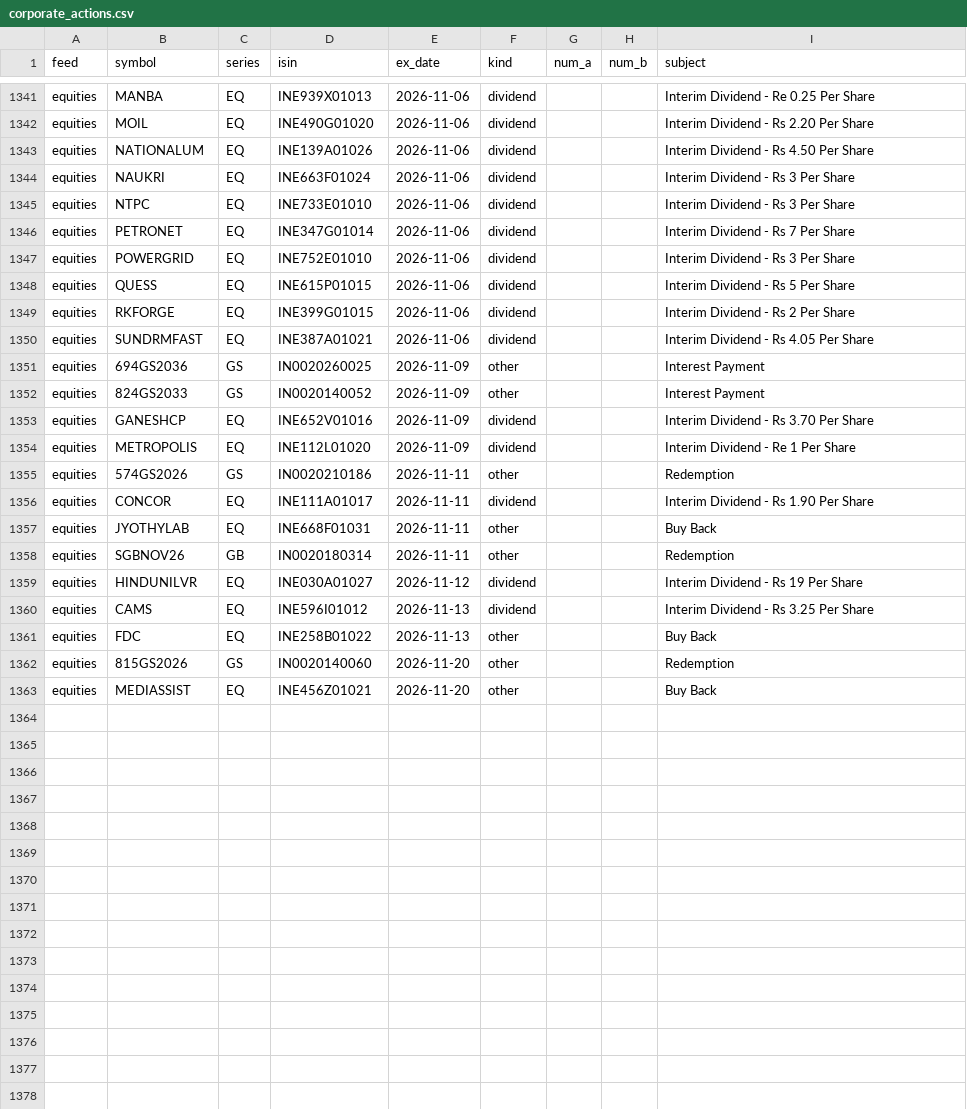
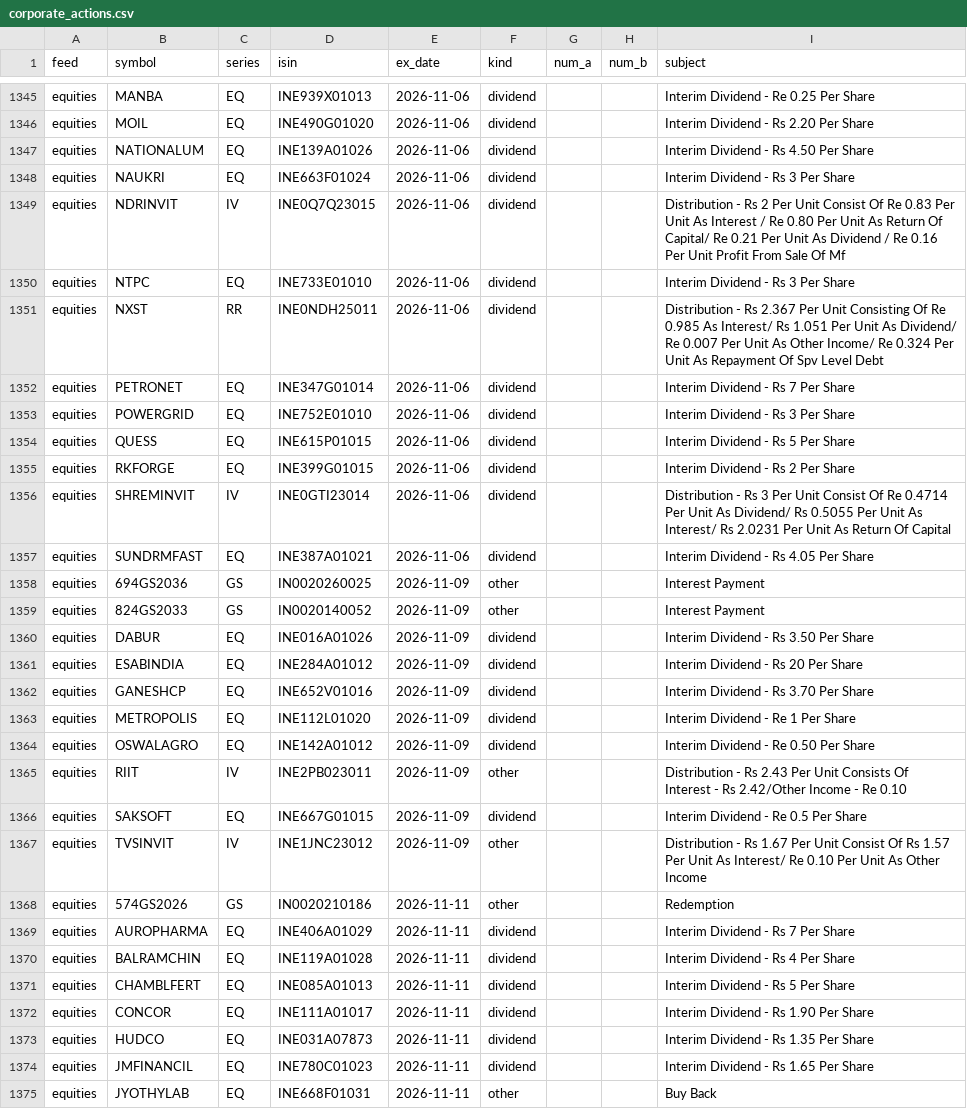
Before and after one commit to veer0608/bhavcopy-pipeline, a CSV file: data/corporate_actions.csv, drawn as a sheet; only a part is shown, gaps mark what is left out; the shorter side is filled out with more unchanged rows; the diff covers the shown part only.

```diff
--- a/data/corporate_actions.csv
+++ b/data/corporate_actions.csv
@@ -1344,3 +1348,5 @@ equities,NATIONALUM,EQ,INE139A01026,2026-11-06,dividend,,,Interim Dividend - Rs
 equities,NAUKRI,EQ,INE663F01024,2026-11-06,dividend,,,Interim Dividend - Rs 3 Per Share
+equities,NDRINVIT,IV,INE0Q7Q23015,2026-11-06,dividend,,,Distribution - Rs 2 Per Unit Consist Of Re 0.83 Per Unit As Interest / Re 0.80 Per Unit As Return Of Capital/ Re 0.21 Per Unit As Dividend / Re 0.16 Per Unit Profit From Sale Of Mf
 equities,NTPC,EQ,INE733E01010,2026-11-06,dividend,,,Interim Dividend - Rs 3 Per Share
+equities,NXST,RR,INE0NDH25011,2026-11-06,dividend,,,Distribution - Rs 2.367 Per Unit Consisting Of Re 0.985 As Interest/ Rs 1.051 Per Unit As Dividend/ Re 0.007 Per Unit As Other Income/ Re 0.324 Per Unit As Repayment Of Spv Level Debt
 equities,PETRONET,EQ,INE347G01014,2026-11-06,dividend,,,Interim Dividend - Rs 7 Per Share
@@ -1349,2 +1355,3 @@ equities,QUESS,EQ,INE615P01015,2026-11-06,dividend,,,Interim Dividend - Rs 5 Per
 equities,RKFORGE,EQ,INE399G01015,2026-11-06,dividend,,,Interim Dividend - Rs 2 Per Share
+equities,SHREMINVIT,IV,INE0GTI23014,2026-11-06,dividend,,,Distribution - Rs 3 Per Unit Consist Of Re 0.4714 Per Unit As Dividend/ Rs 0.5055 Per Unit As Interest/ Rs 2.0231 Per Unit As Return Of Capital
 equities,SUNDRMFAST,EQ,INE387A01021,2026-11-06,dividend,,,Interim Dividend - Rs 4.05 Per Share
@@ -1352,6 +1359,17 @@ equities,694GS2036,GS,IN0020260025,2026-11-09,other,,,Interest Payment
 equities,824GS2033,GS,IN0020140052,2026-11-09,other,,,Interest Payment
+equities,DABUR,EQ,INE016A01026,2026-11-09,dividend,,,Interim Dividend - Rs 3.50 Per Share
+equities,ESABINDIA,EQ,INE284A01012,2026-11-09,dividend,,,Interim Dividend - Rs 20 Per Share
 equities,GANESHCP,EQ,INE652V01016,2026-11-09,dividend,,,Interim Dividend - Rs 3.70 Per Share
 equities,METROPOLIS,EQ,INE112L01020,2026-11-09,dividend,,,Interim Dividend - Re 1 Per Share
+equities,OSWALAGRO,EQ,INE142A01012,2026-11-09,dividend,,,Interim Dividend - Re 0.50 Per Share
+equities,RIIT,IV,INE2PB023011,2026-11-09,other,,,Distribution - Rs 2.43 Per Unit Consists Of Interest - Rs 2.42/Other Income - Re 0.10
+equities,SAKSOFT,EQ,INE667G01015,2026-11-09,dividend,,,Interim Dividend - Re 0.5 Per Share
+equities,TVSINVIT,IV,INE1JNC23012,2026-11-09,other,,,Distribution - Rs 1.67 Per Unit Consist Of Rs 1.57 Per Unit As Interest/ Re 0.10 Per Unit As Other Income
 equities,574GS2026,GS,IN0020210186,2026-11-11,other,,,Redemption
+equities,AUROPHARMA,EQ,INE406A01029,2026-11-11,dividend,,,Interim Dividend - Rs 7 Per Share
+equities,BALRAMCHIN,EQ,INE119A01028,2026-11-11,dividend,,,Interim Dividend - Rs 4 Per Share
+equities,CHAMBLFERT,EQ,INE085A01013,2026-11-11,dividend,,,Interim Dividend - Rs 5 Per Share
 equities,CONCOR,EQ,INE111A01017,2026-11-11,dividend,,,Interim Dividend - Rs 1.90 Per Share
+equities,HUDCO,EQ,INE031A07873,2026-11-11,dividend,,,Interim Dividend - Rs 1.35 Per Share
+equities,JMFINANCIL,EQ,INE780C01023,2026-11-11,dividend,,,Interim Dividend - Rs 1.65 Per Share
 equities,JYOTHYLAB,EQ,INE668F01031,2026-11-11,other,,,Buy Back
```
Also changed, not shown: 12 added rows elsewhere in this file, data/manifest.csv, 3 other files.
